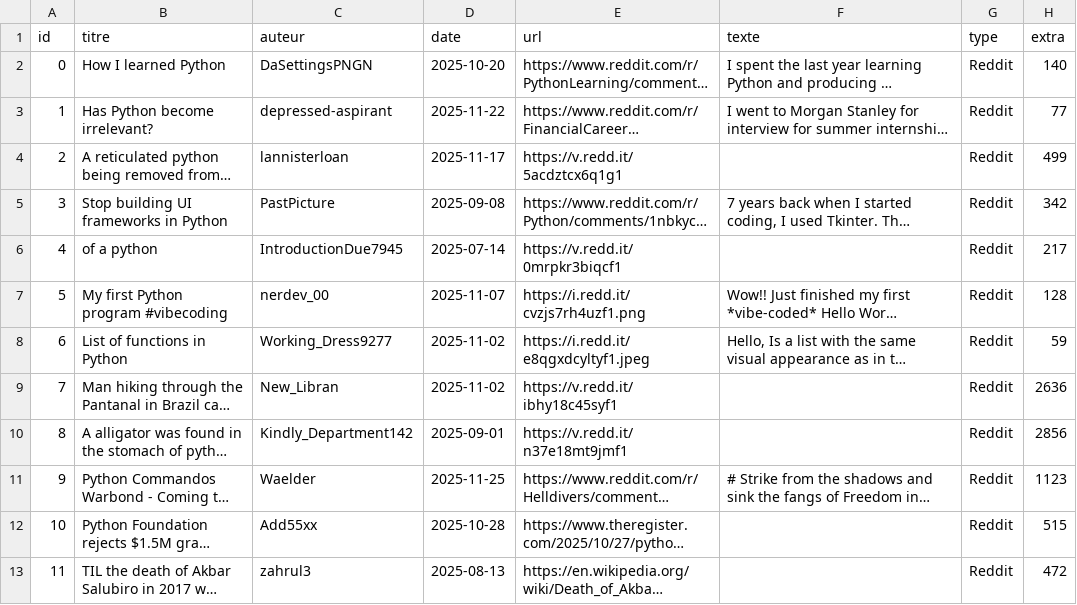
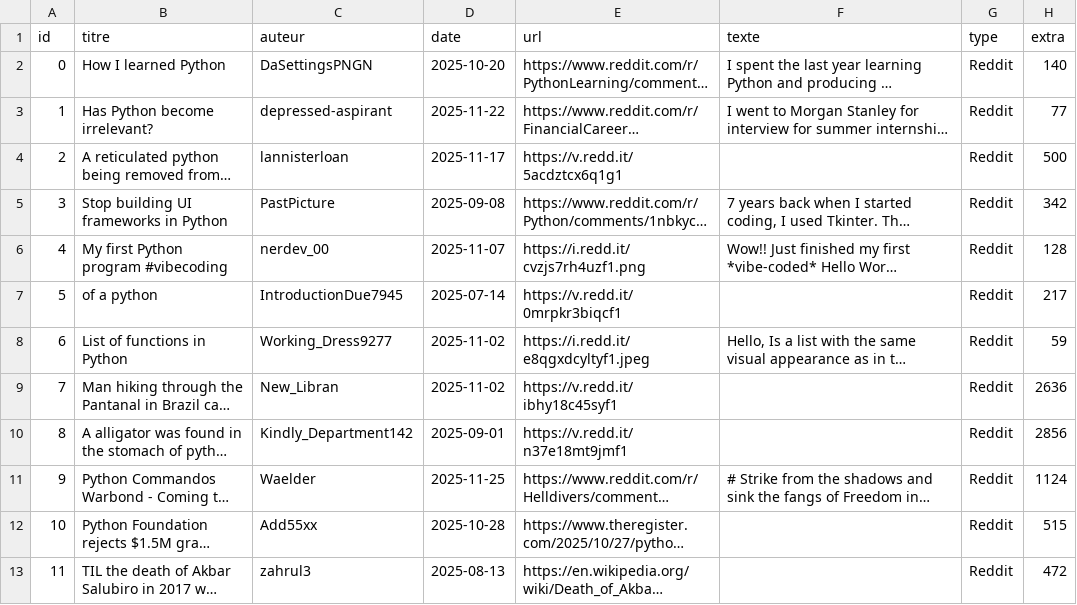
Before and after one commit to SiamakSm/Python-Search-Motor, a CSV file: corpus.csv, drawn as a sheet; only a part is shown; long unchanged cells end in …; addresses are those after the commit; the diff names each change by its address in the sheet, - before the commit and + after, or states it on an @@ line.

```diff
--- a/corpus.csv
+++ b/corpus.csv
-H4 (extra): 499
+H4 (extra): 500
@@ row 7 moved to row 6: 4 @@
@@ column A (id) renumbered in row 7 @@
-H11 (extra): 1123
+H11 (extra): 1124
```
Also changed, not shown: 1 other file.
